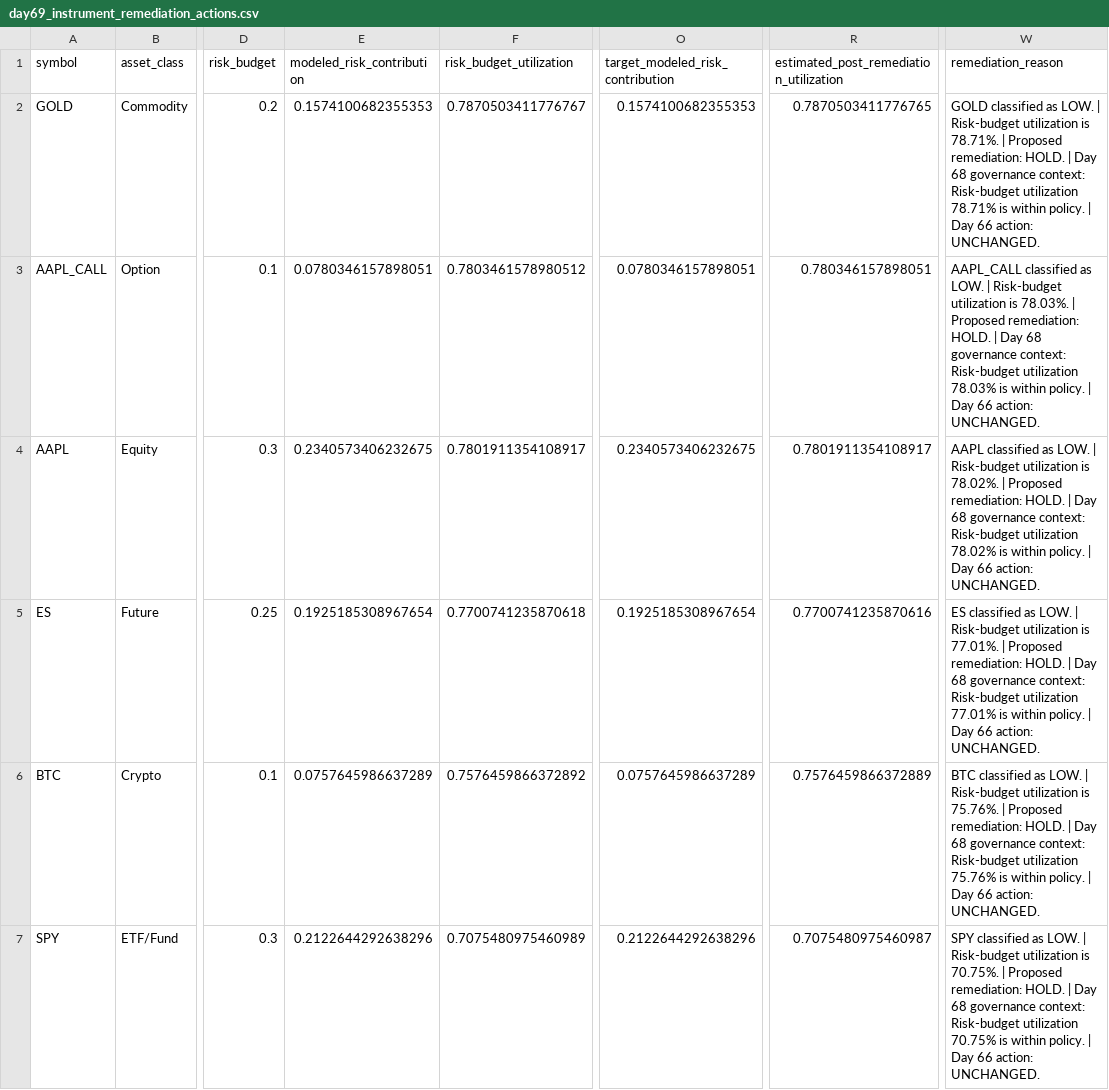
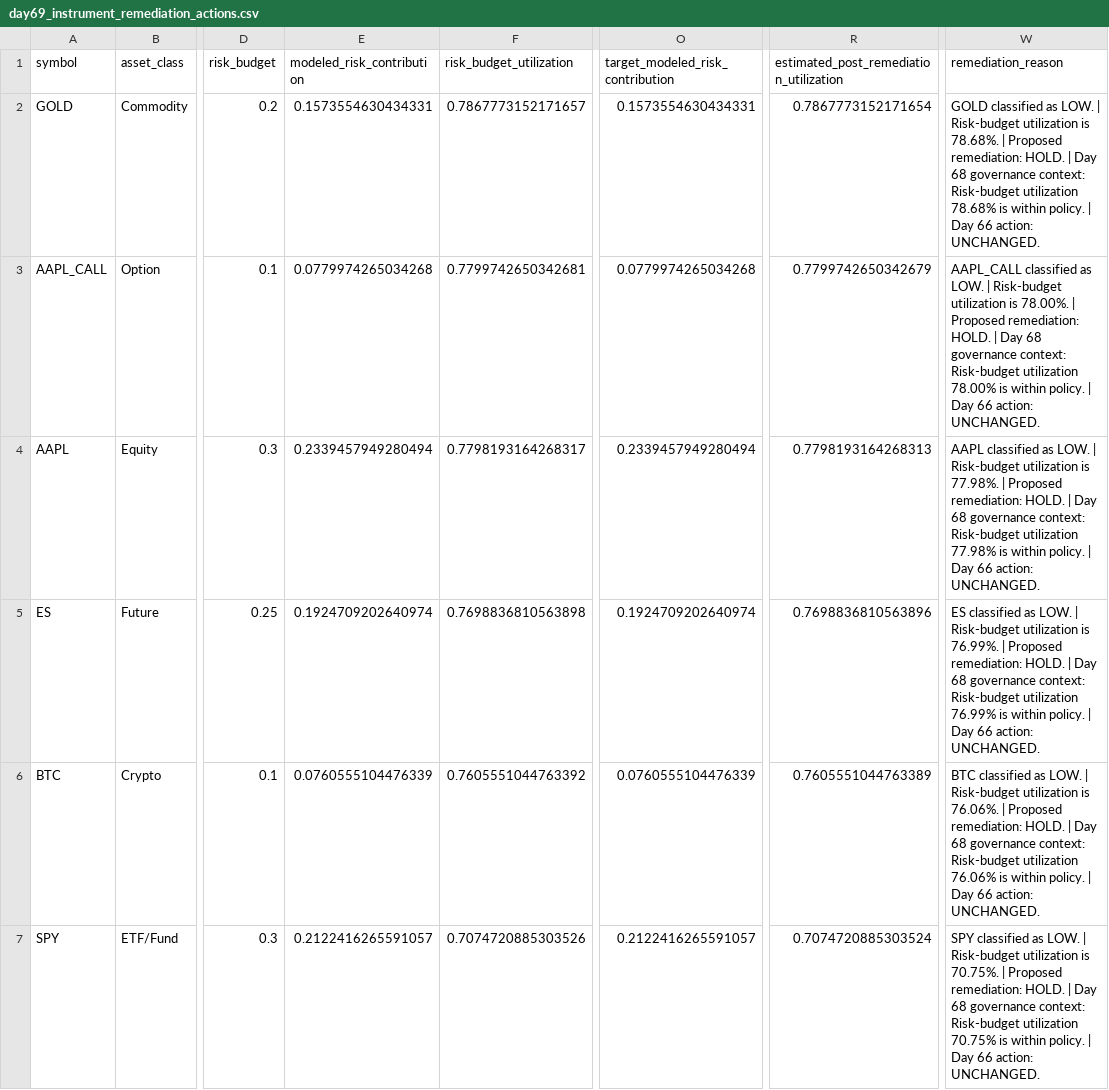
Before and after one commit to Agunp1/AI-Financial-Analyst, a CSV file: day69_instrument_remediation_actions.csv, drawn as a sheet; only a part is shown, gaps mark what is left out; the diff covers the shown part only; the diff names each change by its address in the sheet, - before the commit and + after, or states it on an @@ line.

```diff
--- a/day69_instrument_remediation_actions.csv
+++ b/day69_instrument_remediation_actions.csv
-E2 (modeled_risk_contribution): 0.1574100682355353
+E2 (modeled_risk_contribution): 0.1573554630434331
-F2 (risk_budget_utilization): 0.7870503411776767
+F2 (risk_budget_utilization): 0.7867773152171657
-O2 (target_modeled_risk_contribution): 0.1574100682355353
+O2 (target_modeled_risk_contribution): 0.1573554630434331
-R2: 0.7870503411776765
+R2: 0.7867773152171654
-W2 (remediation_reason): …utilization is 78.71%. | Proposed remediation: HOLD. | Day 68 governance context: Risk-budget utilization 78.71% is within…
+W2 (remediation_reason): …utilization is 78.68%. | Proposed remediation: HOLD. | Day 68 governance context: Risk-budget utilization 78.68% is within…
-E3 (modeled_risk_contribution): 0.0780346157898051
+E3 (modeled_risk_contribution): 0.0779974265034268
-F3 (risk_budget_utilization): 0.7803461578980512
+F3 (risk_budget_utilization): 0.7799742650342681
-O3 (target_modeled_risk_contribution): 0.0780346157898051
+O3 (target_modeled_risk_contribution): 0.0779974265034268
-R3: 0.780346157898051
+R3: 0.7799742650342679
-W3 (remediation_reason): …utilization is 78.03%. | Proposed remediation: HOLD. | Day 68 governance context: Risk-budget utilization 78.03% is within…
+W3 (remediation_reason): …utilization is 78.00%. | Proposed remediation: HOLD. | Day 68 governance context: Risk-budget utilization 78.00% is within…
-E4 (modeled_risk_contribution): 0.2340573406232675
+E4 (modeled_risk_contribution): 0.2339457949280494
-F4 (risk_budget_utilization): 0.7801911354108917
+F4 (risk_budget_utilization): 0.7798193164268317
-O4 (target_modeled_risk_contribution): 0.2340573406232675
+O4 (target_modeled_risk_contribution): 0.2339457949280494
-R4: 0.7801911354108917
+R4: 0.7798193164268313
-W4 (remediation_reason): …utilization is 78.02%. | Proposed remediation: HOLD. | Day 68 governance context: Risk-budget utilization 78.02% is within…
+W4 (remediation_reason): …utilization is 77.98%. | Proposed remediation: HOLD. | Day 68 governance context: Risk-budget utilization 77.98% is within…
-E5 (modeled_risk_contribution): 0.1925185308967654
+E5 (modeled_risk_contribution): 0.1924709202640974
-F5 (risk_budget_utilization): 0.7700741235870618
+F5 (risk_budget_utilization): 0.7698836810563898
-O5 (target_modeled_risk_contribution): 0.1925185308967654
+O5 (target_modeled_risk_contribution): 0.1924709202640974
-R5: 0.7700741235870616
+R5: 0.7698836810563896
-W5 (remediation_reason): …utilization is 77.01%. | Proposed remediation: HOLD. | Day 68 governance context: Risk-budget utilization 77.01% is within…
+W5 (remediation_reason): …utilization is 76.99%. | Proposed remediation: HOLD. | Day 68 governance context: Risk-budget utilization 76.99% is within…
-E6 (modeled_risk_contribution): 0.0757645986637289
+E6 (modeled_risk_contribution): 0.0760555104476339
-F6 (risk_budget_utilization): 0.7576459866372892
+F6 (risk_budget_utilization): 0.7605551044763392
-O6 (target_modeled_risk_contribution): 0.0757645986637289
+O6 (target_modeled_risk_contribution): 0.0760555104476339
-R6: 0.7576459866372889
+R6: 0.7605551044763389
-W6 (remediation_reason): …utilization is 75.76%. | Proposed remediation: HOLD. | Day 68 governance context: Risk-budget utilization 75.76% is within…
+W6 (remediation_reason): …utilization is 76.06%. | Proposed remediation: HOLD. | Day 68 governance context: Risk-budget utilization 76.06% is within…
-E7 (modeled_risk_contribution): 0.2122644292638296
+E7 (modeled_risk_contribution): 0.2122416265591057
-F7 (risk_budget_utilization): 0.7075480975460989
+F7 (risk_budget_utilization): 0.7074720885303526
-O7 (target_modeled_risk_contribution): 0.2122644292638296
+O7 (target_modeled_risk_contribution): 0.2122416265591057
-R7: 0.7075480975460987
+R7: 0.7074720885303524
```
Also changed, not shown: 13 edited cells elsewhere in this file, day67_instrument_risk_monitor.csv, day70_decision_tickets.csv, 18 other files.
